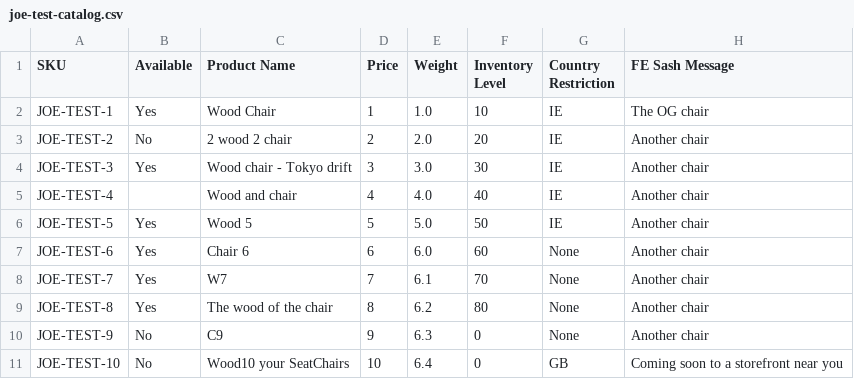
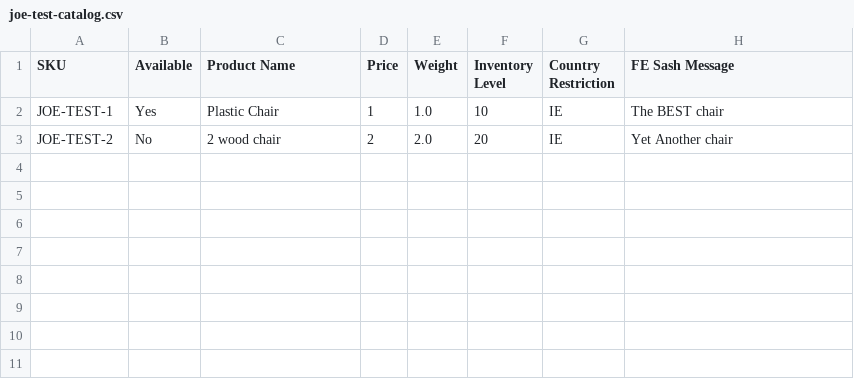
Before and after one commit to joeward98/Practice-BC-project, a CSV file: joe-test-catalog.csv, drawn as a sheet.

Commit message:
product updated if already exists

```diff
--- a/joe-test-catalog.csv
+++ b/joe-test-catalog.csv
@@ -1,11 +1,3 @@
 SKU,Available,Product Name,Price,Weight,Inventory Level,Country Restriction,FE Sash Message
-JOE-TEST-1,Yes,Wood Chair,1,1.0,10,IE,The OG chair
-JOE-TEST-2,No,2 wood 2 chair,2,2.0,20,IE,Another chair
-JOE-TEST-3,Yes,Wood chair - Tokyo drift,3,3.0,30,IE,Another chair
-JOE-TEST-4,,Wood and chair,4,4.0,40,IE,Another chair
-JOE-TEST-5,Yes,Wood 5,5,5.0,50,IE,Another chair
-JOE-TEST-6,Yes,Chair 6,6,6.0,60,None,Another chair
-JOE-TEST-7,Yes,W7,7,6.1,70,None,Another chair
-JOE-TEST-8,Yes,The wood of the chair,8,6.2,80,None,Another chair
-JOE-TEST-9,No,C9,9,6.3,0,None,Another chair
-JOE-TEST-10,No,Wood10 your SeatChairs ,10,6.4,0,GB,Coming soon to a storefront near you
+JOE-TEST-1,Yes,Plastic Chair,1,1.0,10,IE,The BEST chair
+JOE-TEST-2,No,2 wood chair,2,2.0,20,IE,Yet Another chair
```
Also changed, not shown: 6 other files.
